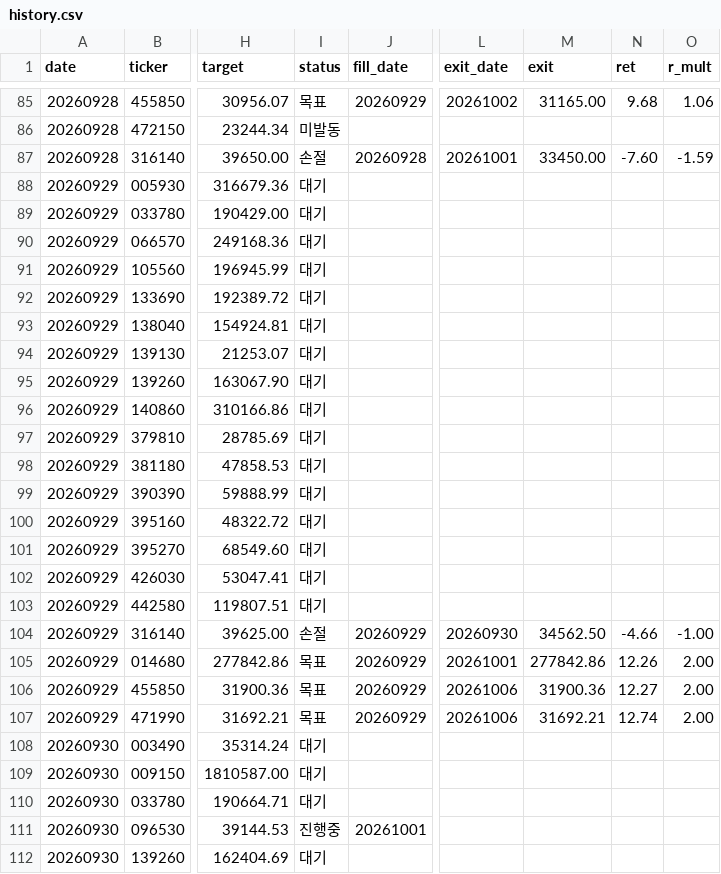
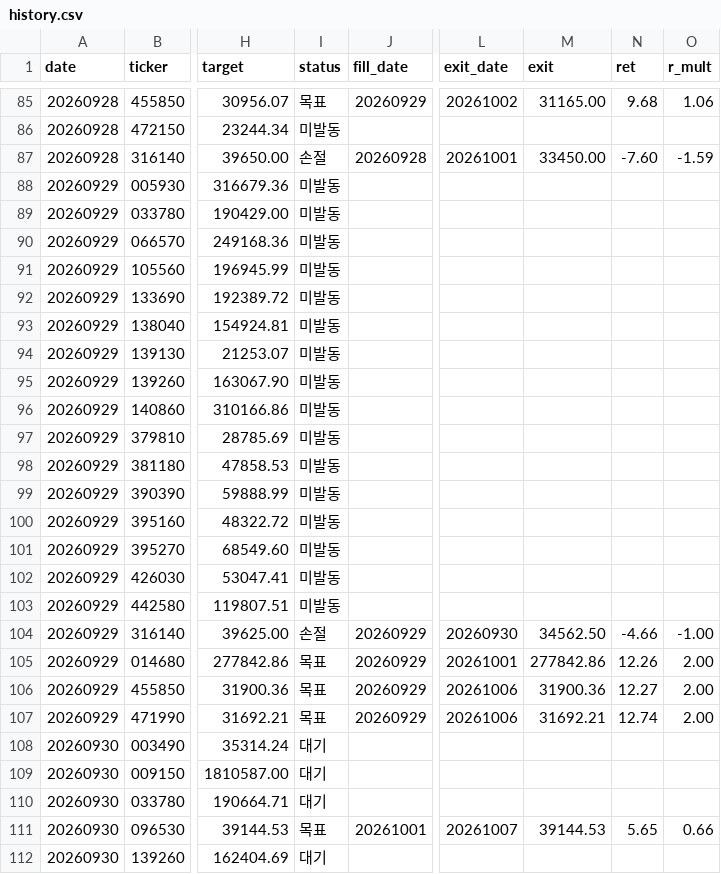
Before and after one commit to khj78889-rgb/daily-market-brief, a CSV file: swing/history.csv, drawn as a sheet; only a part is shown, gaps mark what is left out; the diff covers the shown part only; the diff names each change by its address in the sheet, - before the commit and + after, or states it on an @@ line.

```diff
--- a/swing/history.csv
+++ b/swing/history.csv
-I88:I103 (status): 대기
+I88:I103 (status): 미발동
-I111 (status): 진행중
+I111 (status): 목표
-L111 (exit_date): (empty)
+L111 (exit_date): 20261007
-M111 (exit): (empty)
+M111 (exit): 39144.53
-N111 (ret): (empty)
+N111 (ret): 5.65
-O111 (r_mult): (empty)
+O111 (r_mult): 0.66
```
Also changed, not shown: 17 added rows and 10 edited cells elsewhere in this file, 2 other files.
